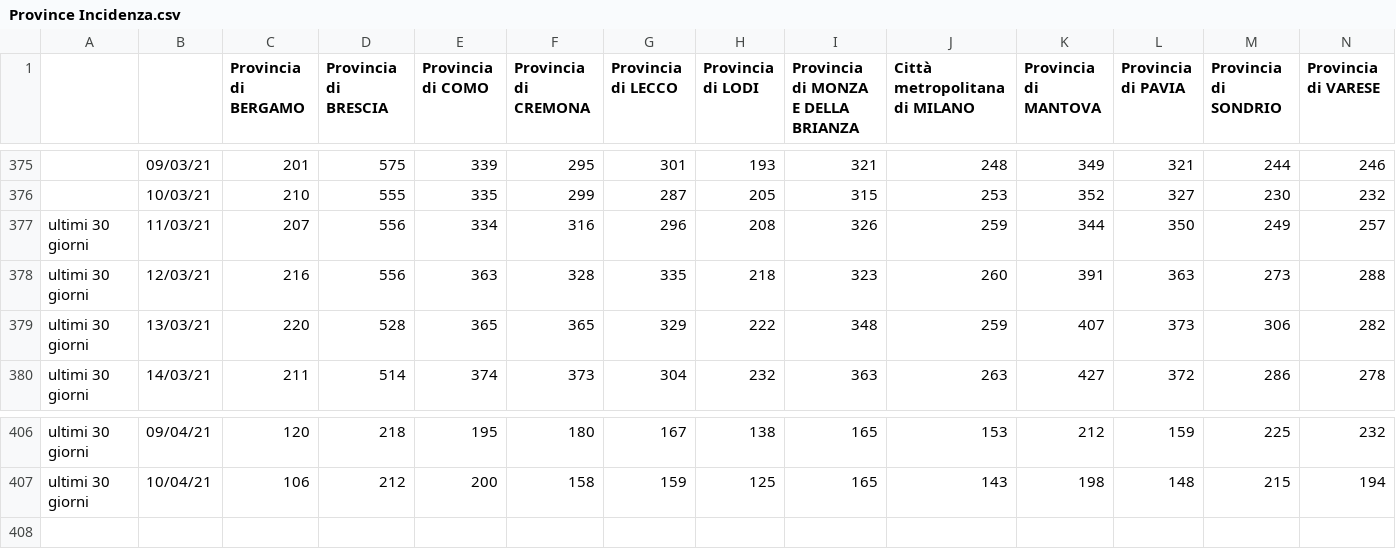
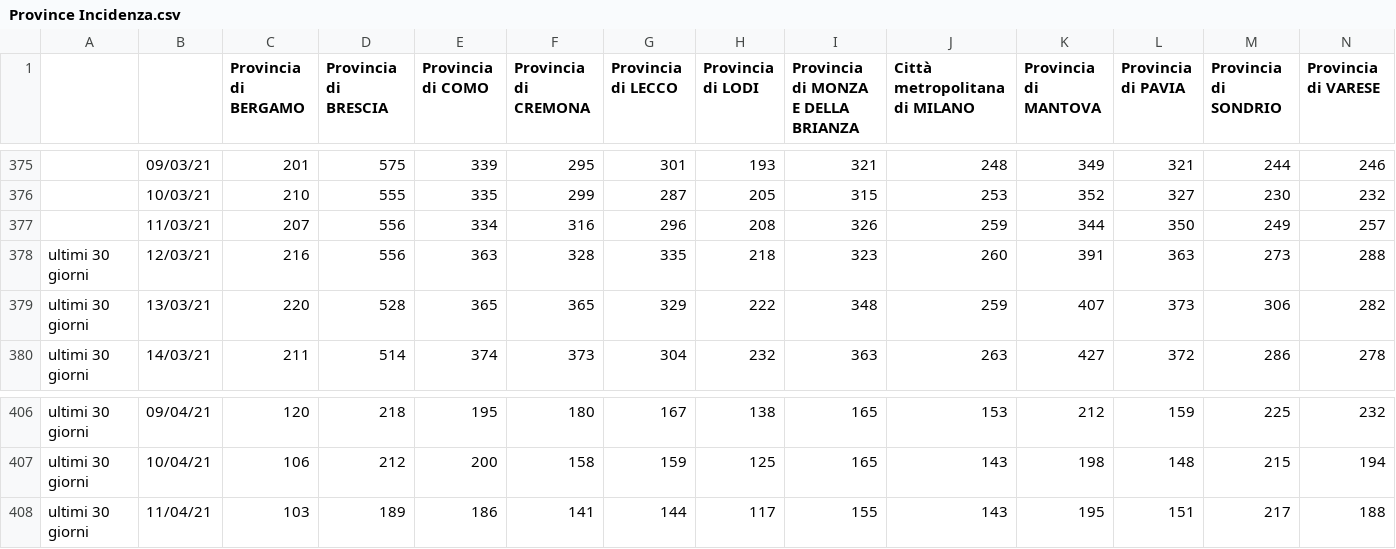
Before and after one commit to Paulsword/PilloleOttimismo, a CSV file: Province Incidenza.csv, drawn as a sheet; only a part is shown, gaps mark what is left out; rows hold the shown columns only; the diff names each change by its address in the sheet, - before the commit and + after, or states it on an @@ line.

```diff
--- a/Province Incidenza.csv
+++ b/Province Incidenza.csv
-A377: ultimi 30 giorni
+A377: (empty)
+row 408: ultimi 30 giorni | 11/04/21 | 103 | 189 | 186 | 141 | 144 | 117 | 155 | 143 | 195 | 151 | 217 | 188
```
Also changed, not shown: Andamento Positivi.csv, Andamento TI e ricoveri.csv, 31 other files.
